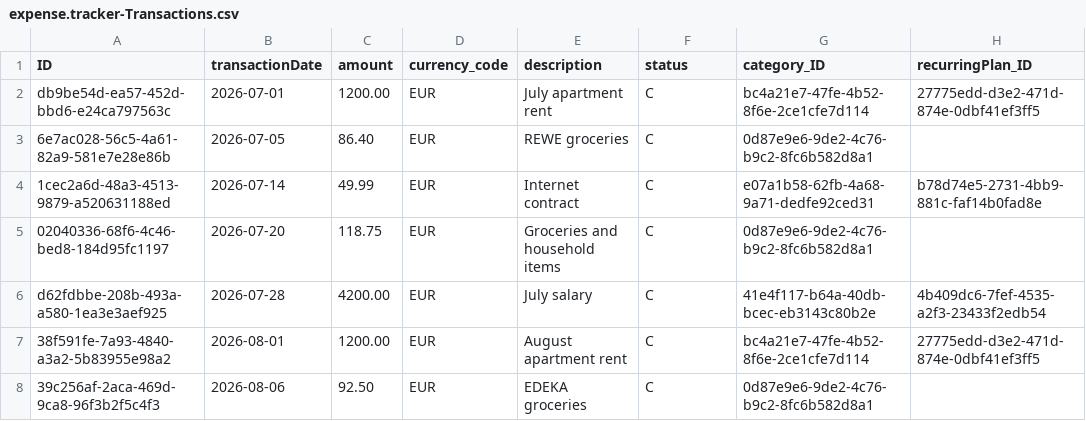
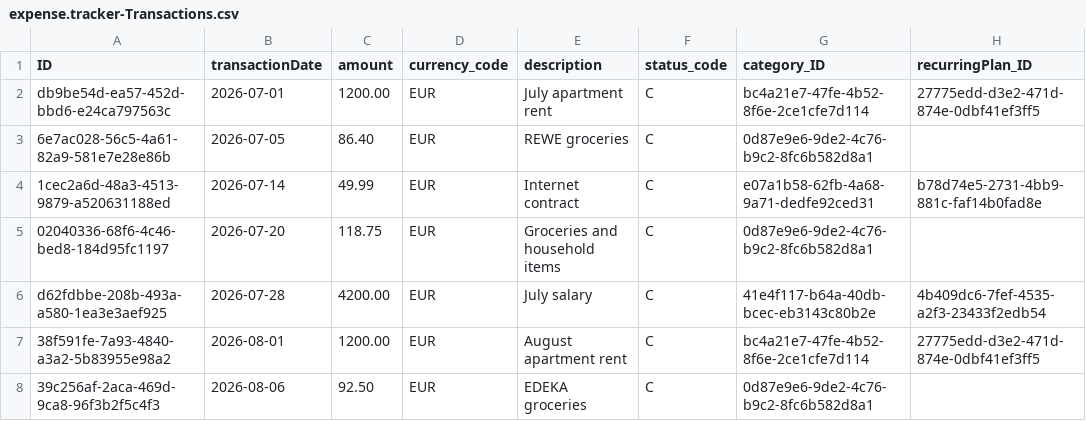
Before and after one commit to rimo-de/expense-tracker-cap, a CSV file: db/data/expense.tracker-Transactions.csv, drawn as a sheet; only a part is shown; the diff names each change by its address in the sheet, - before the commit and + after, or states it on an @@ line.

Commit message:
clean annotations for Transactions

```diff
--- a/db/data/expense.tracker-Transactions.csv
+++ b/db/data/expense.tracker-Transactions.csv
-F1: status
+F1: status_code
```
Also changed, not shown: 5 other files.
